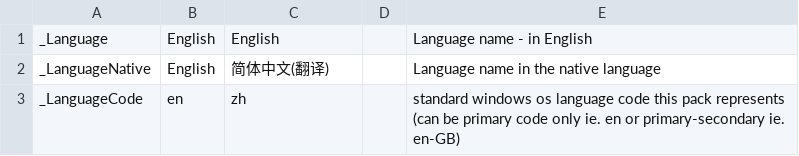
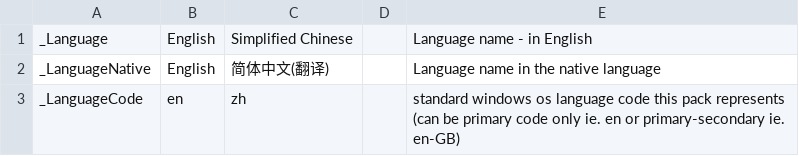
Before and after one commit to YoYoGames/IDE_Localisation_Chinese, a CSV file: chinese_dnd.csv, drawn as a sheet; only a part is shown.

Commit message:
Revert _Language lines back to Simplified Chinese

```diff
--- a/chinese_dnd.csv
+++ b/chinese_dnd.csv
@@ -1,2 +1,2 @@
-_Language,English,English,,Language name - in English
+_Language,English,Simplified Chinese,,Language name - in English
 _LanguageNative,English,简体中文(翻译),,Language name in the native language
```
Also changed, not shown: 1 other file.
